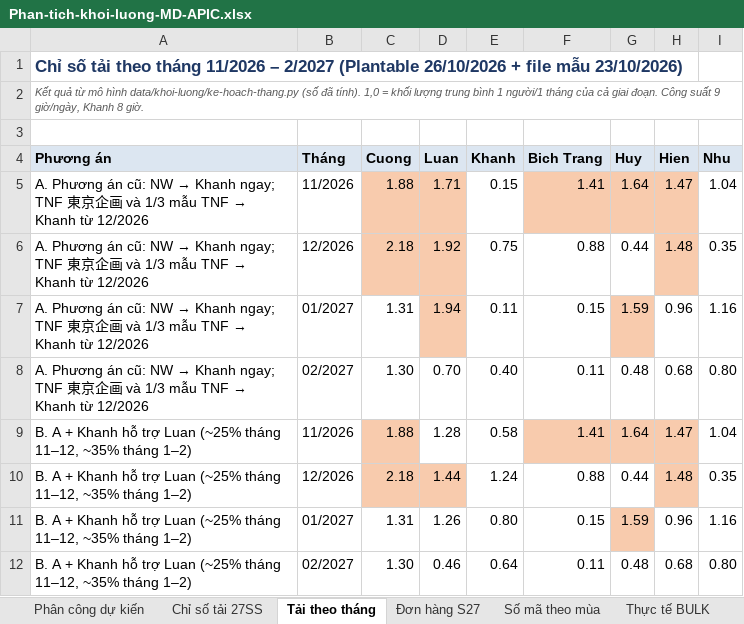
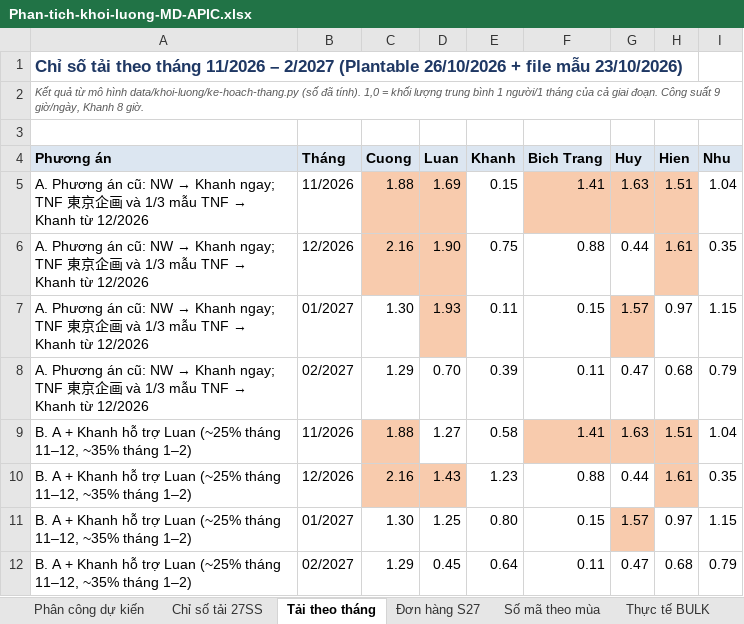
Before and after one commit to danieltran1011-sudo/PM-Production-Management, an Excel workbook: docs/tai-ve/Phan-tich-khoi-luong-MD-APIC.xlsx, sheet Tải theo tháng, drawn as a sheet; only a part is shown; values as stored, in another font and other column widths than the file's, no borders; the diff covers the shown part only; the diff names each change by its address in the sheet, - before the commit and + after, or states it on an @@ line.

```diff
--- a/docs/tai-ve/Phan-tich-khoi-luong-MD-APIC.xlsx (sheet Tải theo tháng)
+++ b/docs/tai-ve/Phan-tich-khoi-luong-MD-APIC.xlsx (sheet Tải theo tháng)
-D5 (Luan): 1.71
+D5 (Luan): 1.69
-G5 (Huy): 1.64
+G5 (Huy): 1.63
-H5 (Hien): 1.47
+H5 (Hien): 1.51
-C6 (Cuong): 2.18
+C6 (Cuong): 2.16
-D6 (Luan): 1.92
+D6 (Luan): 1.90
-H6 (Hien): 1.48
+H6 (Hien): 1.61
-C7 (Cuong): 1.31
+C7 (Cuong): 1.30
-D7 (Luan): 1.94
+D7 (Luan): 1.93
-G7 (Huy): 1.59
+G7 (Huy): 1.57
-H7 (Hien): 0.96
+H7 (Hien): 0.97
-I7 (Nhu): 1.16
+I7 (Nhu): 1.15
-C8 (Cuong): 1.30
+C8 (Cuong): 1.29
-E8 (Khanh): 0.40
+E8 (Khanh): 0.39
-G8 (Huy): 0.48
+G8 (Huy): 0.47
-I8 (Nhu): 0.80
+I8 (Nhu): 0.79
-D9 (Luan): 1.28
+D9 (Luan): 1.27
-G9 (Huy): 1.64
+G9 (Huy): 1.63
-H9 (Hien): 1.47
+H9 (Hien): 1.51
-C10 (Cuong): 2.18
+C10 (Cuong): 2.16
-D10 (Luan): 1.44
+D10 (Luan): 1.43
-E10 (Khanh): 1.24
+E10 (Khanh): 1.23
-H10 (Hien): 1.48
+H10 (Hien): 1.61
-C11 (Cuong): 1.31
+C11 (Cuong): 1.30
-D11 (Luan): 1.26
+D11 (Luan): 1.25
-G11 (Huy): 1.59
+G11 (Huy): 1.57
-H11 (Hien): 0.96
+H11 (Hien): 0.97
-I11 (Nhu): 1.16
+I11 (Nhu): 1.15
-C12 (Cuong): 1.30
+C12 (Cuong): 1.29
-D12 (Luan): 0.46
+D12 (Luan): 0.45
-G12 (Huy): 0.48
+G12 (Huy): 0.47
-I12 (Nhu): 0.80
+I12 (Nhu): 0.79
```
Also changed, not shown: 62 edited cells elsewhere in this sheet, sheet Phân công dự kiến, 8 other files.
